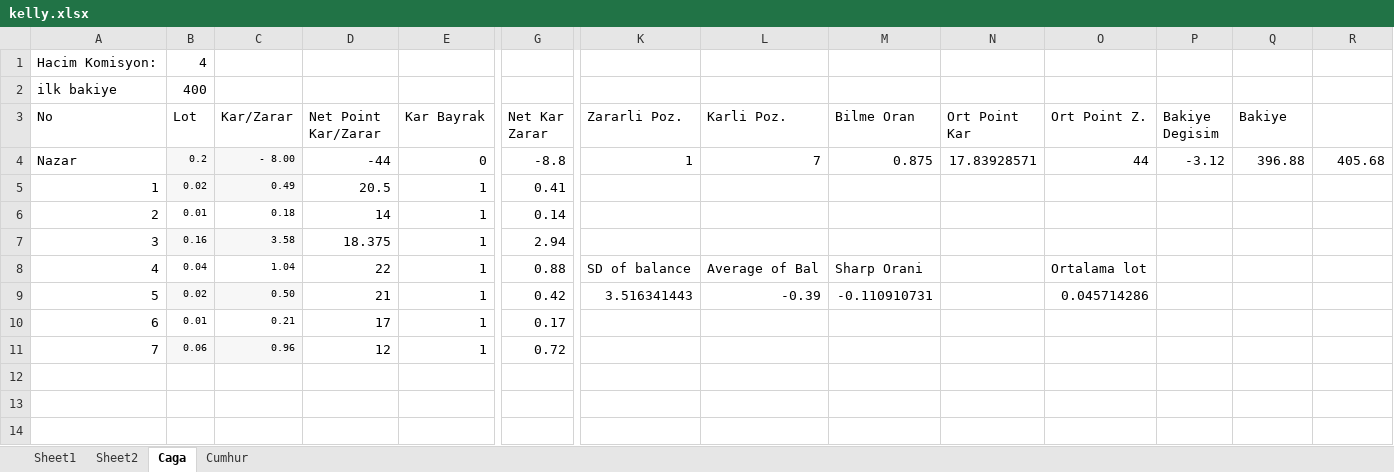
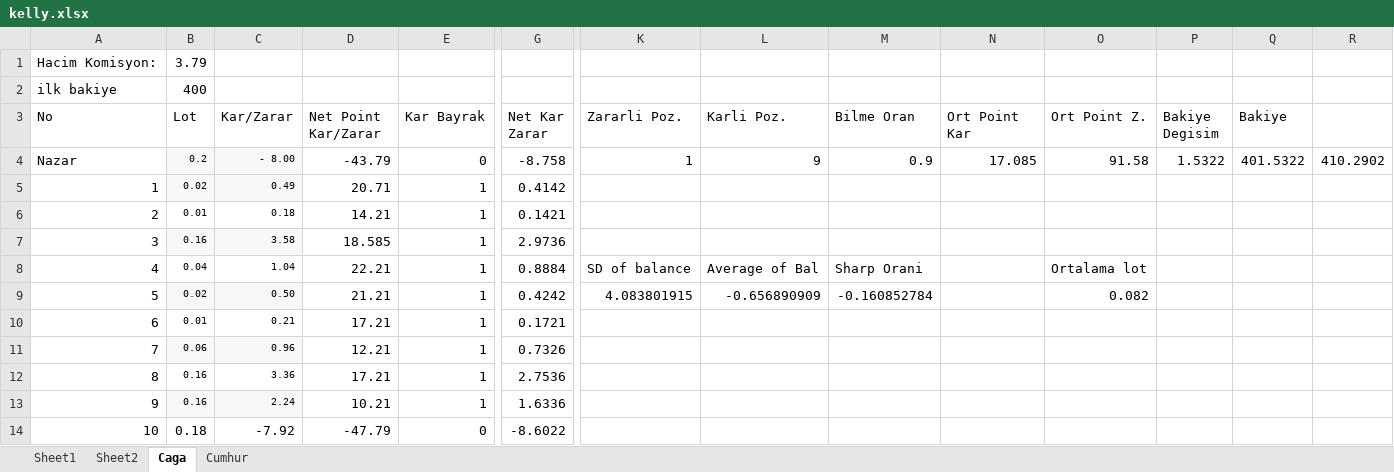
Before and after one commit to caga/bulut, an Excel workbook: kelly.xlsx, sheet Caga, drawn as a sheet; only a part is shown, gaps mark what is left out; values as stored, in another font and other column widths than the file's, no borders; rows hold the shown columns only; the diff names each change by its address in the sheet, - before the commit and + after, or states it on an @@ line.

```diff
--- a/kelly.xlsx (sheet Caga)
+++ b/kelly.xlsx (sheet Caga)
-B1 (Lot): 4
+B1 (Lot): 3.79
-D4 (Net Point Kar/Zarar): -44
+D4 (Net Point Kar/Zarar): -43.79
-G4 (Net Kar Zarar): -8.8
+G4 (Net Kar Zarar): -8.758
-L4 (Karli Poz.): 7
+L4 (Karli Poz.): 9
-M4 (Bilme Oran): 0.875
+M4 (Bilme Oran): 0.9
-N4 (Ort Point Kar): 17.83928571
+N4 (Ort Point Kar): 17.085
-O4 (Ort Point Z.): 44
+O4 (Ort Point Z.): 91.58
-P4 (Bakiye Degisim): -3.12
+P4 (Bakiye Degisim): 1.5322
-Q4 (Bakiye): 396.88
+Q4 (Bakiye): 401.5322
-R4: 405.68
+R4: 410.2902
-D5 (Net Point Kar/Zarar): 20.5
+D5 (Net Point Kar/Zarar): 20.71
-G5 (Net Kar Zarar): 0.41
+G5 (Net Kar Zarar): 0.4142
-D6 (Net Point Kar/Zarar): 14
+D6 (Net Point Kar/Zarar): 14.21
-G6 (Net Kar Zarar): 0.14
+G6 (Net Kar Zarar): 0.1421
-D7 (Net Point Kar/Zarar): 18.375
+D7 (Net Point Kar/Zarar): 18.585
-G7 (Net Kar Zarar): 2.94
+G7 (Net Kar Zarar): 2.9736
-D8 (Net Point Kar/Zarar): 22
+D8 (Net Point Kar/Zarar): 22.21
-G8 (Net Kar Zarar): 0.88
+G8 (Net Kar Zarar): 0.8884
-D9 (Net Point Kar/Zarar): 21
+D9 (Net Point Kar/Zarar): 21.21
-G9 (Net Kar Zarar): 0.42
+G9 (Net Kar Zarar): 0.4242
-K9 (Zararli Poz.): 3.516341443
+K9 (Zararli Poz.): 4.083801915
-L9 (Karli Poz.): -0.39
+L9 (Karli Poz.): -0.656890909
-M9 (Bilme Oran): -0.110910731
+M9 (Bilme Oran): -0.160852784
-O9 (Ort Point Z.): 0.045714286
+O9 (Ort Point Z.): 0.082
-D10 (Net Point Kar/Zarar): 17
+D10 (Net Point Kar/Zarar): 17.21
-G10 (Net Kar Zarar): 0.17
+G10 (Net Kar Zarar): 0.1721
-D11 (Net Point Kar/Zarar): 12
+D11 (Net Point Kar/Zarar): 12.21
-G11 (Net Kar Zarar): 0.72
+G11 (Net Kar Zarar): 0.7326
+row 12: 8 | 0.16 | 3.36 | 17.21 | 1 | 2.7536
+row 13: 9 | 0.16 | 2.24 | 10.21 | 1 | 1.6336
+row 14: 10 | 0.18 | -7.92 | -47.79 | 0 | -8.6022
```
Also changed, not shown: sheet Sheet1, formulas that keep their value, ReportHistory-50924542.xlsx, 1 other file.
